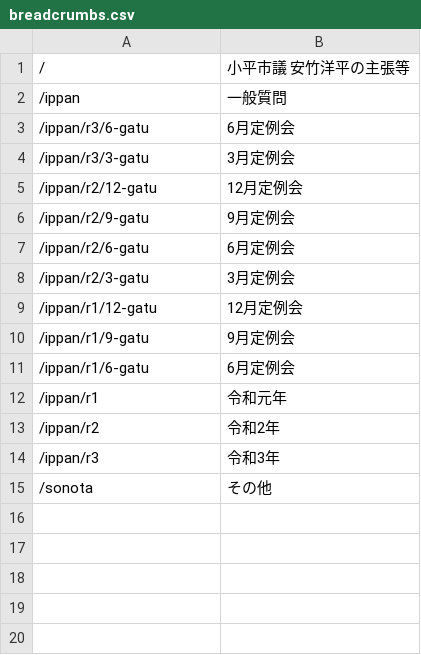
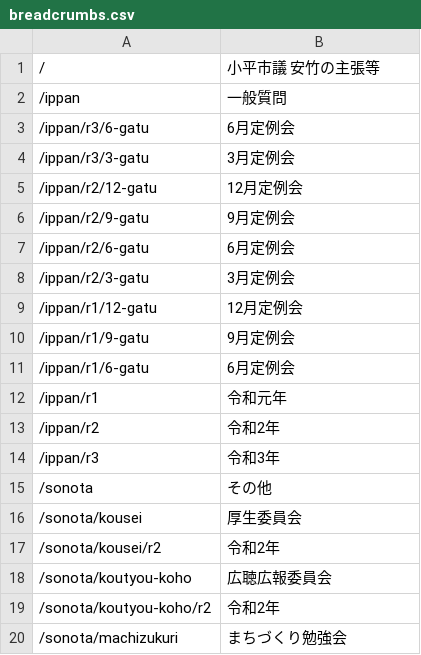
Before and after one commit to yasutakeyohei/book-yasutake, a CSV file: breadcrumbs.csv, drawn as a sheet.

Commit message:
厚生委員会等追加

```diff
--- a/breadcrumbs.csv
+++ b/breadcrumbs.csv
@@ -1,2 +1,2 @@
-/,小平市議 安竹洋平の主張等
+/,小平市議 安竹の主張等
 /ippan,一般質問
@@ -15 +15,6 @@
 /sonota,その他
+/sonota/kousei,厚生委員会
+/sonota/kousei/r2,令和2年
+/sonota/koutyou-koho,広聴広報委員会
+/sonota/koutyou-koho/r2,令和2年
+/sonota/machizukuri,まちづくり勉強会
```
